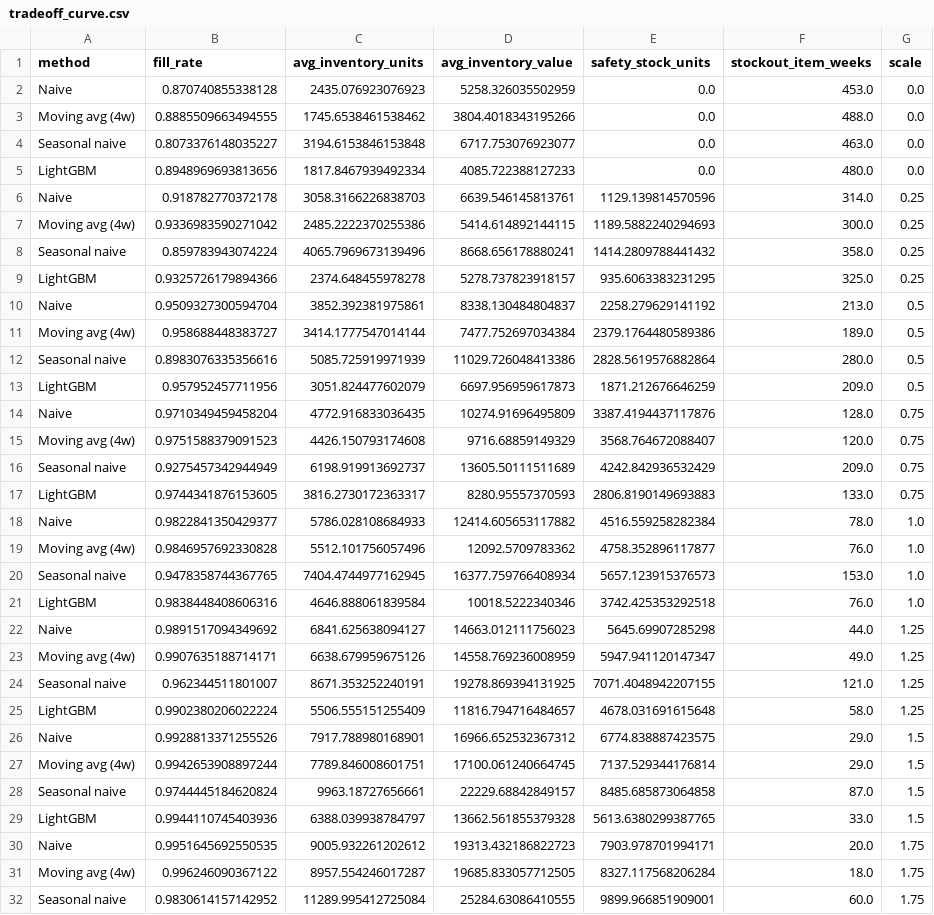
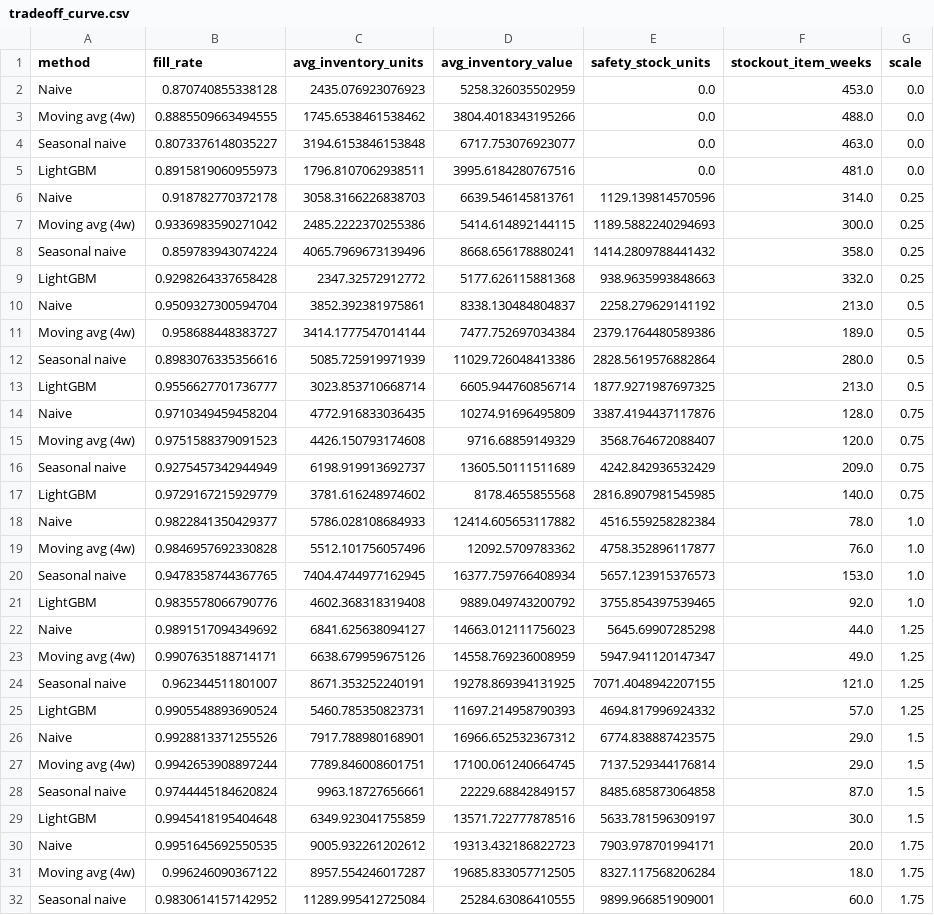
Before and after one commit to szal31/Demand-Forecasting-Inventory-of-Walmart, a CSV file: output/tradeoff_curve.csv, drawn as a sheet; only a part is shown; the diff covers the shown part only.

```diff
--- a/output/tradeoff_curve.csv
+++ b/output/tradeoff_curve.csv
@@ -4,3 +4,3 @@ Moving avg (4w),0.8885509663494555,1745.6538461538462,3804.4018343195266,0.0,488
 Seasonal naive,0.8073376148035227,3194.6153846153848,6717.753076923077,0.0,463.0,0.0
-LightGBM,0.8948969693813656,1817.8467939492334,4085.722388127233,0.0,480.0,0.0
+LightGBM,0.8915819060955973,1796.8107062938511,3995.6184280767516,0.0,481.0,0.0
 Naive,0.918782770372178,3058.3166226838703,6639.546145813761,1129.139814570596,314.0,0.25
@@ -8,3 +8,3 @@ Moving avg (4w),0.9336983590271042,2485.2222370255386,5414.614892144115,1189.588
 Seasonal naive,0.859783943074224,4065.7969673139496,8668.656178880241,1414.2809788441432,358.0,0.25
-LightGBM,0.9325726179894366,2374.648455978278,5278.737823918157,935.6063383231295,325.0,0.25
+LightGBM,0.9298264337658428,2347.32572912772,5177.626115881368,938.9635993848663,332.0,0.25
 Naive,0.9509327300594704,3852.392381975861,8338.130484804837,2258.279629141192,213.0,0.5
@@ -12,3 +12,3 @@ Moving avg (4w),0.958688448383727,3414.1777547014144,7477.752697034384,2379.1764
 Seasonal naive,0.8983076335356616,5085.725919971939,11029.726048413386,2828.5619576882864,280.0,0.5
-LightGBM,0.957952457711956,3051.824477602079,6697.956959617873,1871.212676646259,209.0,0.5
+LightGBM,0.9556627701736777,3023.853710668714,6605.944760856714,1877.9271987697325,213.0,0.5
 Naive,0.9710349459458204,4772.916833036435,10274.91696495809,3387.4194437117876,128.0,0.75
@@ -16,3 +16,3 @@ Moving avg (4w),0.9751588379091523,4426.150793174608,9716.68859149329,3568.76467
 Seasonal naive,0.9275457342944949,6198.919913692737,13605.50111511689,4242.842936532429,209.0,0.75
-LightGBM,0.9744341876153605,3816.2730172363317,8280.95557370593,2806.8190149693883,133.0,0.75
+LightGBM,0.9729167215929779,3781.616248974602,8178.4655855568,2816.8907981545985,140.0,0.75
 Naive,0.9822841350429377,5786.028108684933,12414.605653117882,4516.559258282384,78.0,1.0
@@ -20,3 +20,3 @@ Moving avg (4w),0.9846957692330828,5512.101756057496,12092.5709783362,4758.35289
 Seasonal naive,0.9478358744367765,7404.4744977162945,16377.759766408934,5657.123915376573,153.0,1.0
-LightGBM,0.9838448408606316,4646.888061839584,10018.5222340346,3742.425353292518,76.0,1.0
+LightGBM,0.9835578066790776,4602.368318319408,9889.049743200792,3755.854397539465,92.0,1.0
 Naive,0.9891517094349692,6841.625638094127,14663.012111756023,5645.69907285298,44.0,1.25
@@ -24,3 +24,3 @@ Moving avg (4w),0.9907635188714171,6638.679959675126,14558.769236008959,5947.941
 Seasonal naive,0.962344511801007,8671.353252240191,19278.869394131925,7071.4048942207155,121.0,1.25
-LightGBM,0.9902380206022224,5506.555151255409,11816.794716484657,4678.031691615648,58.0,1.25
+LightGBM,0.9905548893690524,5460.785350823731,11697.214958790393,4694.817996924332,57.0,1.25
 Naive,0.9928813371255526,7917.788980168901,16966.652532367312,6774.838887423575,29.0,1.5
@@ -28,3 +28,3 @@ Moving avg (4w),0.9942653908897244,7789.846008601751,17100.061240664745,7137.529
 Seasonal naive,0.9744445184620824,9963.18727656661,22229.68842849157,8485.685873064858,87.0,1.5
-LightGBM,0.9944110745403936,6388.039938784797,13662.561855379328,5613.6380299387765,33.0,1.5
+LightGBM,0.9945418195404648,6349.923041755859,13571.722777878516,5633.781596309197,30.0,1.5
 Naive,0.9951645692550535,9005.932261202612,19313.432186822723,7903.978701994171,20.0,1.75
```
Also changed, not shown: 4 added rows and 4 removed rows elsewhere in this file, output/accuracy.csv, output/inventory_summary.csv, 13 other files.
